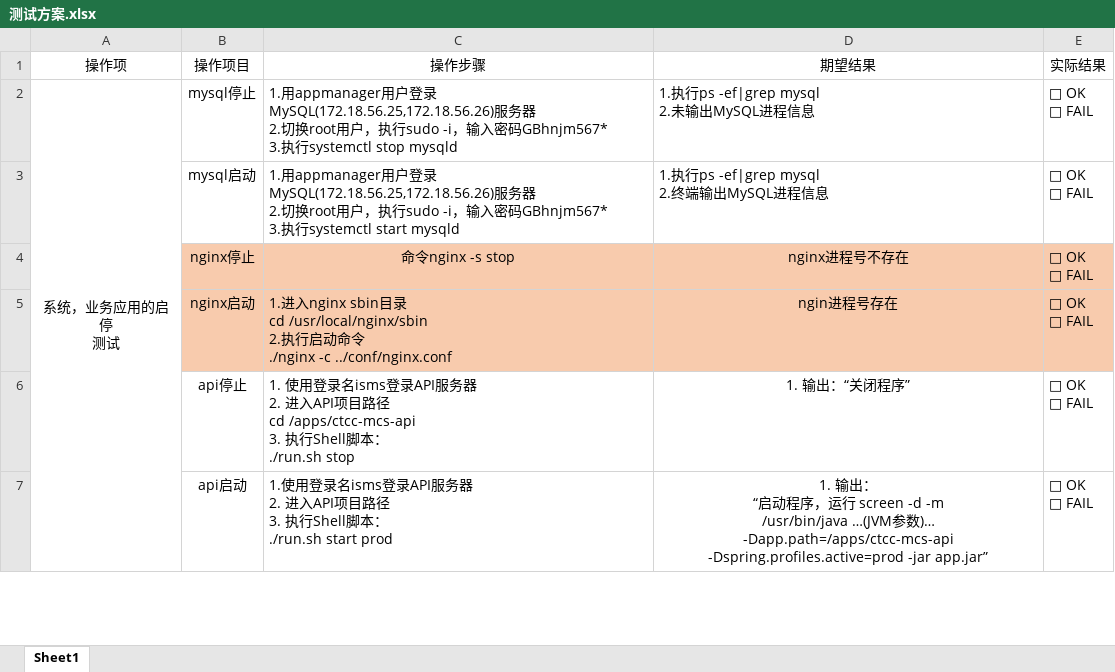
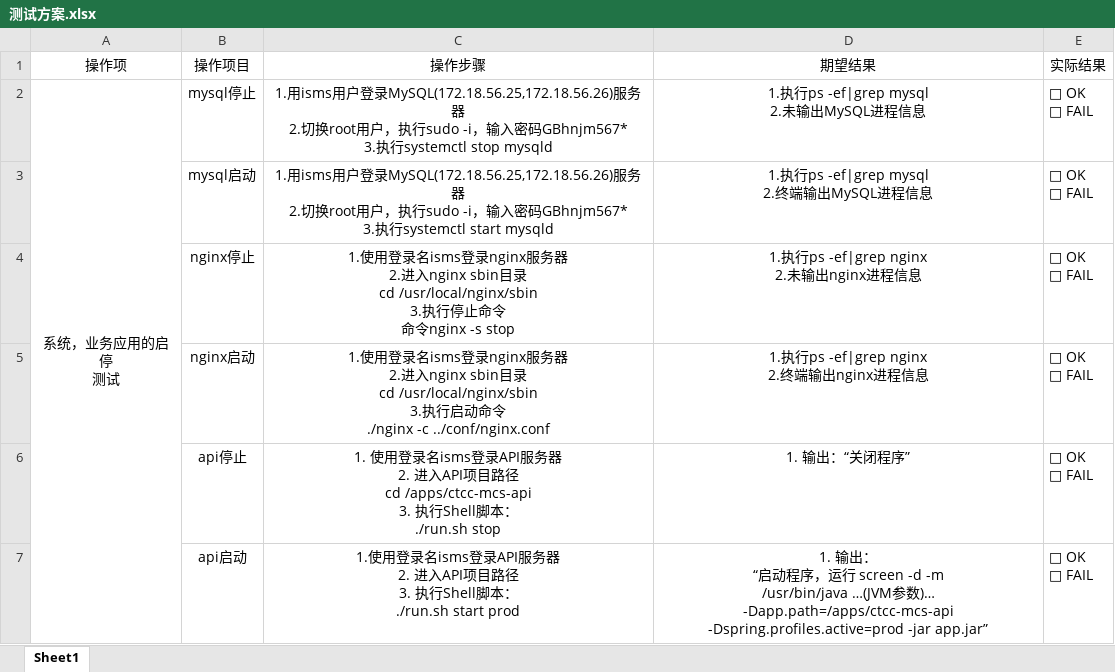
Before and after one commit to YangYuChina/mcs-doc, an Excel workbook: 交维文档第四版/测试方案.xlsx, sheet Sheet1, drawn as a sheet; only a part is shown; values as stored, in another font and other column widths than the file's, no borders; ↵ is a line break in a cell; the diff covers the shown part only; the diff names each change by its address in the sheet, - before the commit and + after, or states it on an @@ line.

```diff
--- a/交维文档第四版/测试方案.xlsx (sheet Sheet1)
+++ b/交维文档第四版/测试方案.xlsx (sheet Sheet1)
-C2 (操作步骤): 1.用appmanager用户…
+C2 (操作步骤): 1.用isms用户…
-C2:D3 alignment: left
+C2:D3 alignment: center
-C3 (操作步骤): 1.用appmanager用户…
+C3 (操作步骤): 1.用isms用户…
-B4:E5 fill: #F8CBAD
+B4:E5 fill: none
-C4 (操作步骤): 命令…
+C4 (操作步骤): 1.使用登录名isms登录nginx服务器 ↵ 2.进入nginx sbin目录 ↵ cd /usr/local/nginx/sbin ↵ 3.执行停止命令 ↵ 命令…
-D4 (期望结果): nginx进程号不存在
+D4 (期望结果): 1.执行ps -ef|grep nginx ↵ 2.未输出nginx进程信息
-C5 (操作步骤): 1.进入nginx sbin目录 ↵ cd /usr/local/nginx/sbin ↵ 2.执行…
+C5 (操作步骤): 1.使用登录名isms登录nginx服务器 ↵ 2.进入nginx sbin目录 ↵ cd /usr/local/nginx/sbin ↵ 3.执行…
-C5:C7 alignment: left
+C5:C7 alignment: center
-D5 (期望结果): ngin进程号存在
+D5 (期望结果): 1.执行ps -ef|grep nginx ↵ 2.终端输出nginx进程信息
```
Also changed, not shown: 2 removed rows, 10 edited cells and cell formats elsewhere in this sheet, 1 other file.
